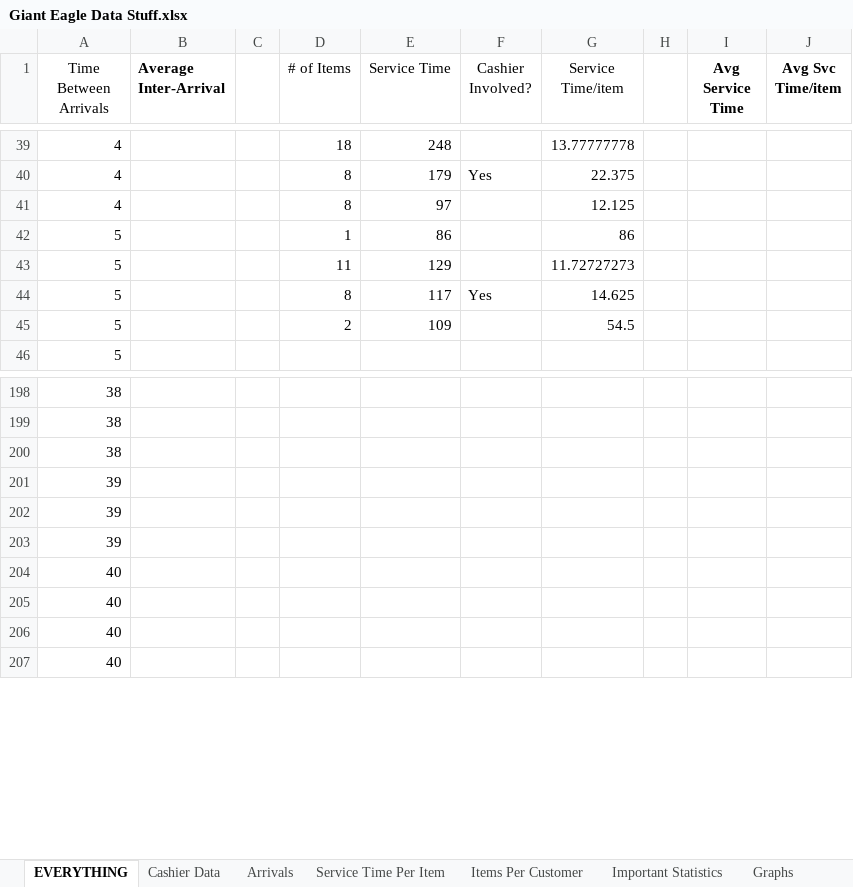
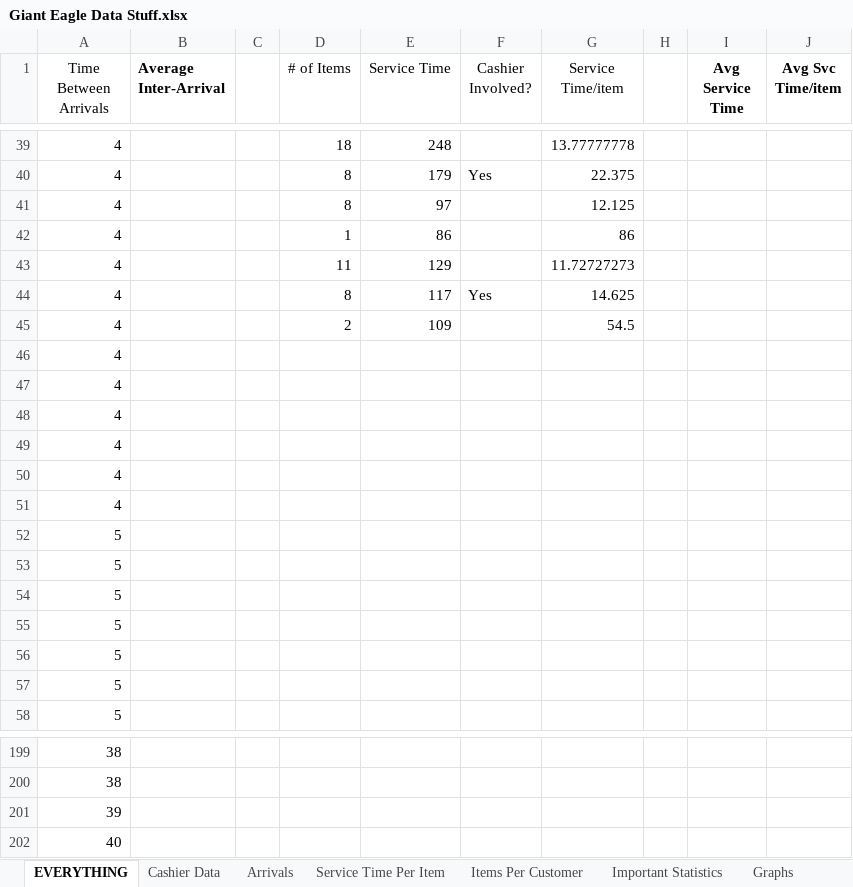
Before and after one commit to adn17/CS1538-Final-Project-Giant-Eagle, an Excel workbook: Giant Eagle Data Stuff.xlsx, sheet EVERYTHING, drawn as a sheet; only a part is shown, gaps mark what is left out; values as stored, in another font and other column widths than the file's, no borders; removed rows and columns are numbered as before the commit, all else as after; the diff covers the shown part only; the diff names each change by its address in the sheet, - before the commit and + after, or states it on an @@ line.

```diff
--- a/Giant Eagle Data Stuff.xlsx (sheet EVERYTHING)
+++ b/Giant Eagle Data Stuff.xlsx (sheet EVERYTHING)
-A42:A45 (Time Between Arrivals): 5
+A42:A45 (Time Between Arrivals): 4
+row 46: 4
+row 47: 4
+row 48: 4
+row 49: 4
+row 50: 4
+row 51: 4
+row 52: 5
+row 53: 5
+row 54: 5
+row 55: 5
+row 56: 5
+row 57: 5
-row 200: 38
-row 202: 39
-row 203: 39
-row 204: 40
-row 205: 40
-row 206: 40
```
Also changed, not shown: 23 added rows, 29 removed rows and 22 edited cells elsewhere in this sheet, charts or pictures, 3 other files.
